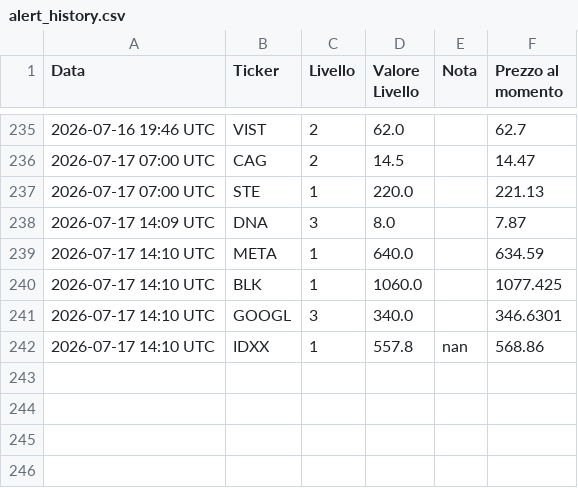
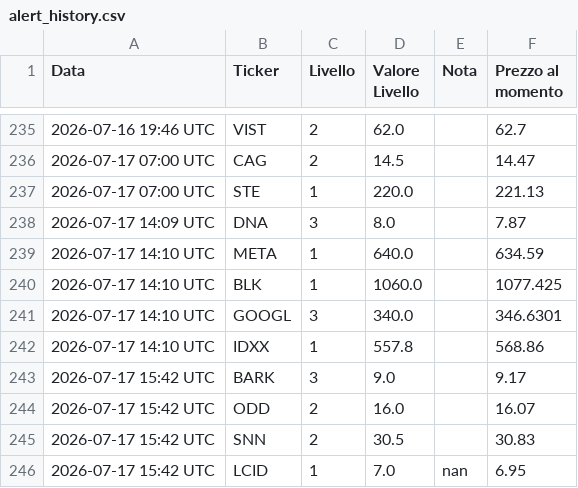
Before and after one commit to Logg84/monitor-trading-marco, a CSV file: alert_history.csv, drawn as a sheet; only a part is shown, gaps mark what is left out.

Commit message:
Aggiorna stato e storico alert

```diff
--- a/alert_history.csv
+++ b/alert_history.csv
@@ -241,2 +241,6 @@ Data,Ticker,Livello,Valore Livello,Nota,Prezzo al momento
 2026-07-17 14:10 UTC,GOOGL,3,340.0,,346.6301
-2026-07-17 14:10 UTC,IDXX,1,557.8,nan,568.86
+2026-07-17 14:10 UTC,IDXX,1,557.8,,568.86
+2026-07-17 15:42 UTC,BARK,3,9.0,,9.17
+2026-07-17 15:42 UTC,ODD,2,16.0,,16.07
+2026-07-17 15:42 UTC,SNN,2,30.5,,30.83
+2026-07-17 15:42 UTC,LCID,1,7.0,nan,6.95
```
Also changed, not shown: 1 other file.
